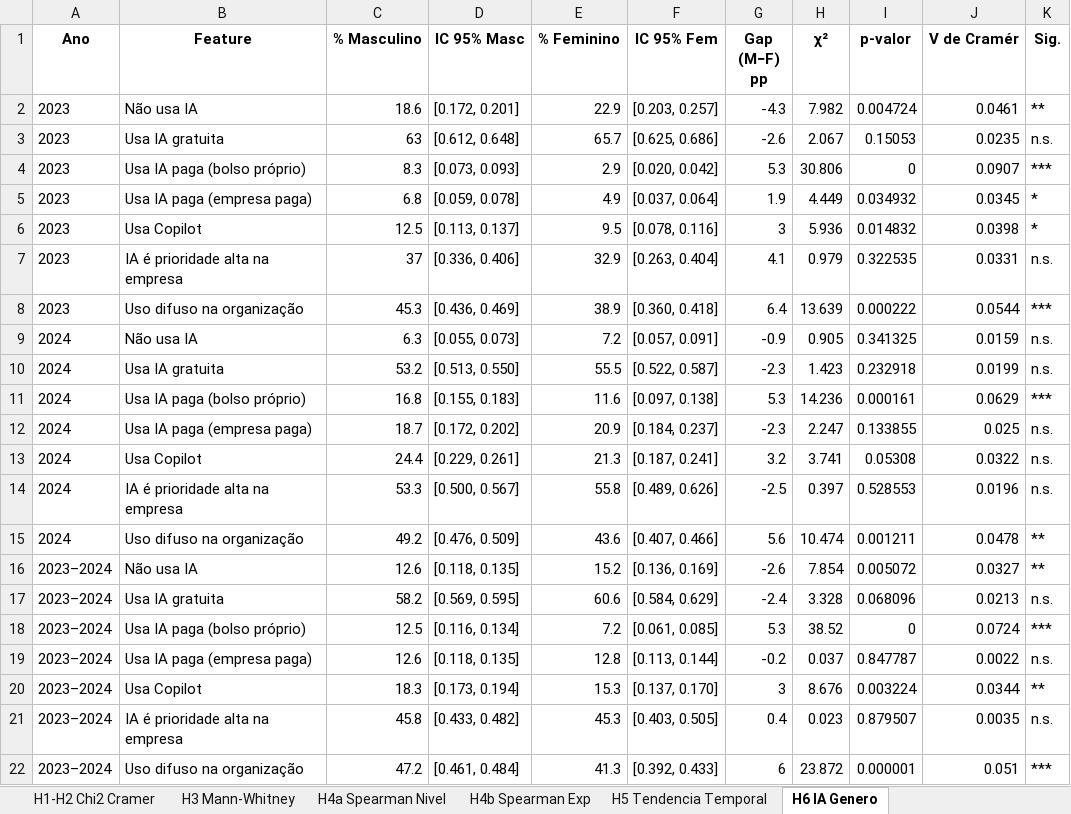
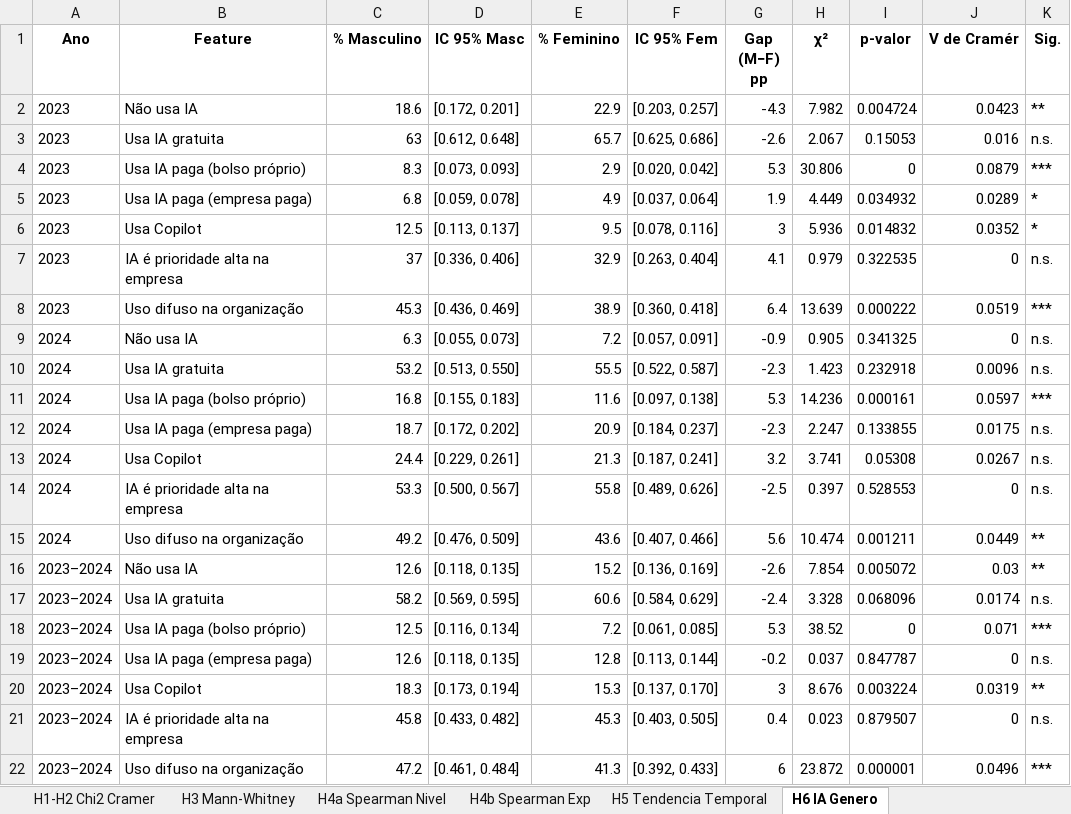
Before and after one commit to julliebelmonte/stateofdata, an Excel workbook: resultados_estatisticos.xlsx, sheet H6 IA Genero, drawn as a sheet; values as stored, in another font and other column widths than the file's, no borders; the diff names each change by its address in the sheet, - before the commit and + after, or states it on an @@ line.

```diff
--- a/resultados_estatisticos.xlsx (sheet H6 IA Genero)
+++ b/resultados_estatisticos.xlsx (sheet H6 IA Genero)
-J2 (V de Cramér): 0.0461
+J2 (V de Cramér): 0.0423
-J3 (V de Cramér): 0.0235
+J3 (V de Cramér): 0.016
-J4 (V de Cramér): 0.0907
+J4 (V de Cramér): 0.0879
-J5 (V de Cramér): 0.0345
+J5 (V de Cramér): 0.0289
-J6 (V de Cramér): 0.0398
+J6 (V de Cramér): 0.0352
-J7 (V de Cramér): 0.0331
+J7 (V de Cramér): 0
-J8 (V de Cramér): 0.0544
+J8 (V de Cramér): 0.0519
-J9 (V de Cramér): 0.0159
+J9 (V de Cramér): 0
-J10 (V de Cramér): 0.0199
+J10 (V de Cramér): 0.0096
-J11 (V de Cramér): 0.0629
+J11 (V de Cramér): 0.0597
-J12 (V de Cramér): 0.025
+J12 (V de Cramér): 0.0175
-J13 (V de Cramér): 0.0322
+J13 (V de Cramér): 0.0267
-J14 (V de Cramér): 0.0196
+J14 (V de Cramér): 0
-J15 (V de Cramér): 0.0478
+J15 (V de Cramér): 0.0449
-J16 (V de Cramér): 0.0327
+J16 (V de Cramér): 0.03
-J17 (V de Cramér): 0.0213
+J17 (V de Cramér): 0.0174
-J18 (V de Cramér): 0.0724
+J18 (V de Cramér): 0.071
-J19 (V de Cramér): 0.0022
+J19 (V de Cramér): 0
-J20 (V de Cramér): 0.0344
+J20 (V de Cramér): 0.0319
-J21 (V de Cramér): 0.0035
+J21 (V de Cramér): 0
-J22 (V de Cramér): 0.051
+J22 (V de Cramér): 0.0496
```
Also changed, not shown: sheet H4b Spearman Exp, equidade_consolidada.xlsx, 19 other files.
